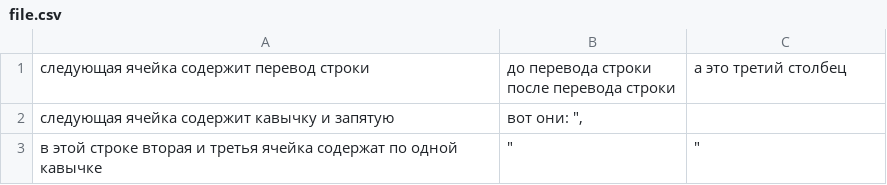
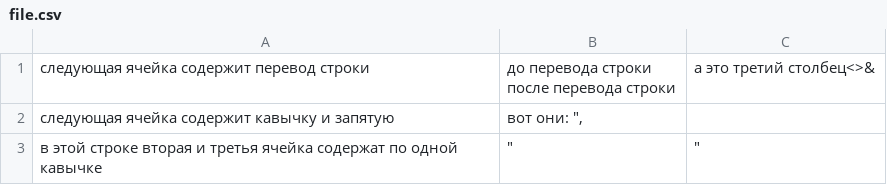
Before and after one commit to lyubavall/LearningJava, a CSV file: CSV/src/ru/academits/lapteva/csv/file.csv, drawn as a sheet.

```diff
--- a/CSV/src/ru/academits/lapteva/csv/file.csv
+++ b/CSV/src/ru/academits/lapteva/csv/file.csv
@@ -1,3 +1,3 @@
-следующая ячейка содержит перевод строки,"до перевода строки
-после перевода строки",а это третий столбец
+следующая ячейка содержит перевод строки,"до перевода строки
+после перевода строки",а это третий столбец<>&
 следующая ячейка содержит кавычку и запятую,"вот они: "",",
```
Also changed, not shown: 1 other file.
